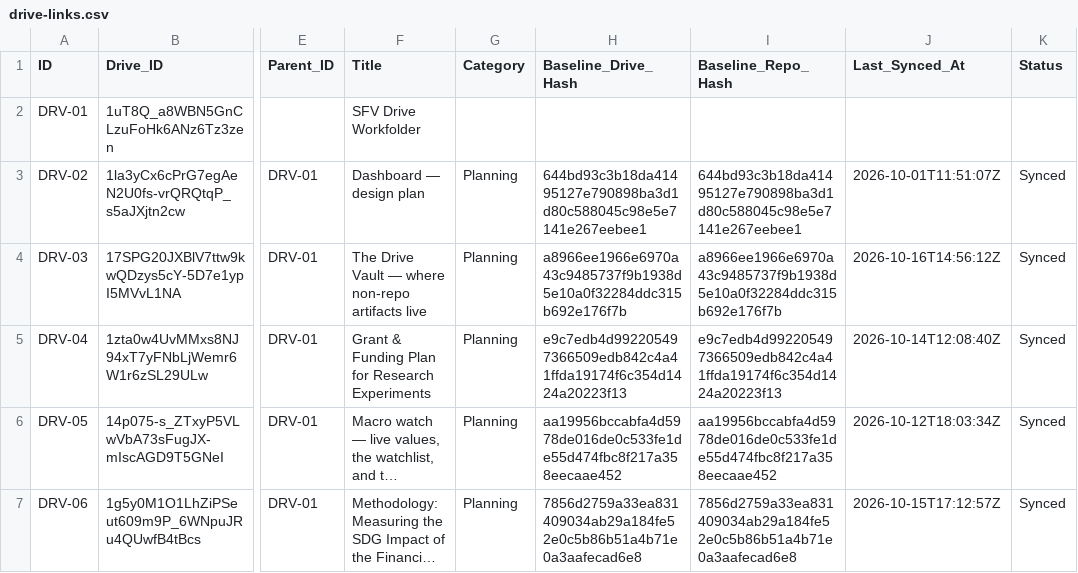
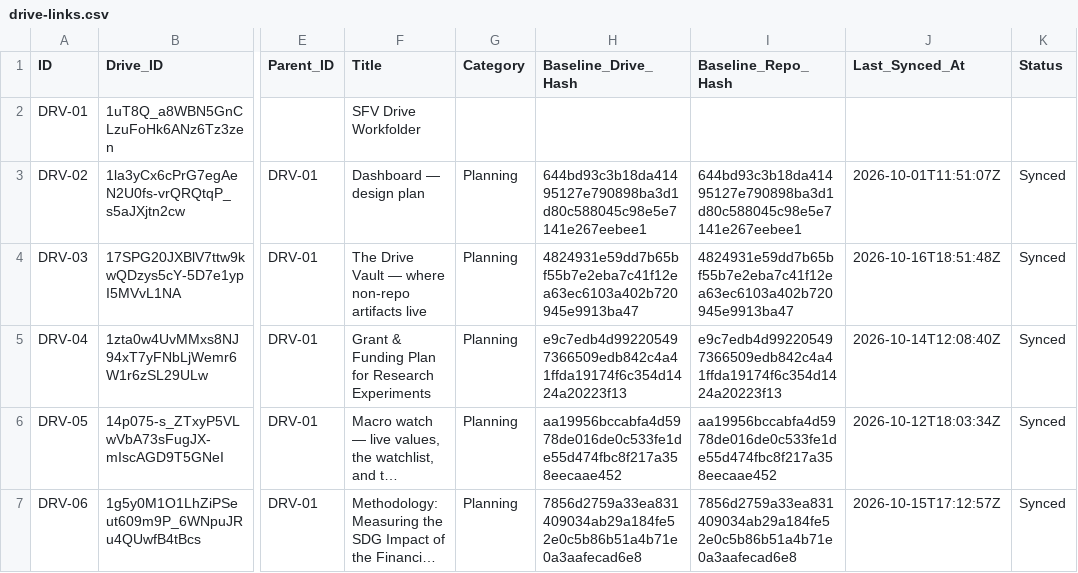
Before and after one commit to benbaichmankass/sustainable-finance-venture, a CSV file: data/drive-links.csv, drawn as a sheet; only a part is shown, gaps mark what is left out; long unchanged cells end in …; the diff names each change by its address in the sheet, - before the commit and + after, or states it on an @@ line.

```diff
--- a/data/drive-links.csv
+++ b/data/drive-links.csv
-H4 (Baseline_Drive_Hash): a8966ee1966e6970a43c9485737f9b1938d5e10a0f32284ddc315b692e176f7b
+H4 (Baseline_Drive_Hash): 4824931e59dd7b65bf55b7e2eba7c41f12ea63ec6103a402b720945e9913ba47
-I4 (Baseline_Repo_Hash): a8966ee1966e6970a43c9485737f9b1938d5e10a0f32284ddc315b692e176f7b
+I4 (Baseline_Repo_Hash): 4824931e59dd7b65bf55b7e2eba7c41f12ea63ec6103a402b720945e9913ba47
-J4 (Last_Synced_At): 2026-10-16T14:56:12Z
+J4 (Last_Synced_At): 2026-10-16T18:51:48Z
```
Also changed, not shown: 2 other files.
